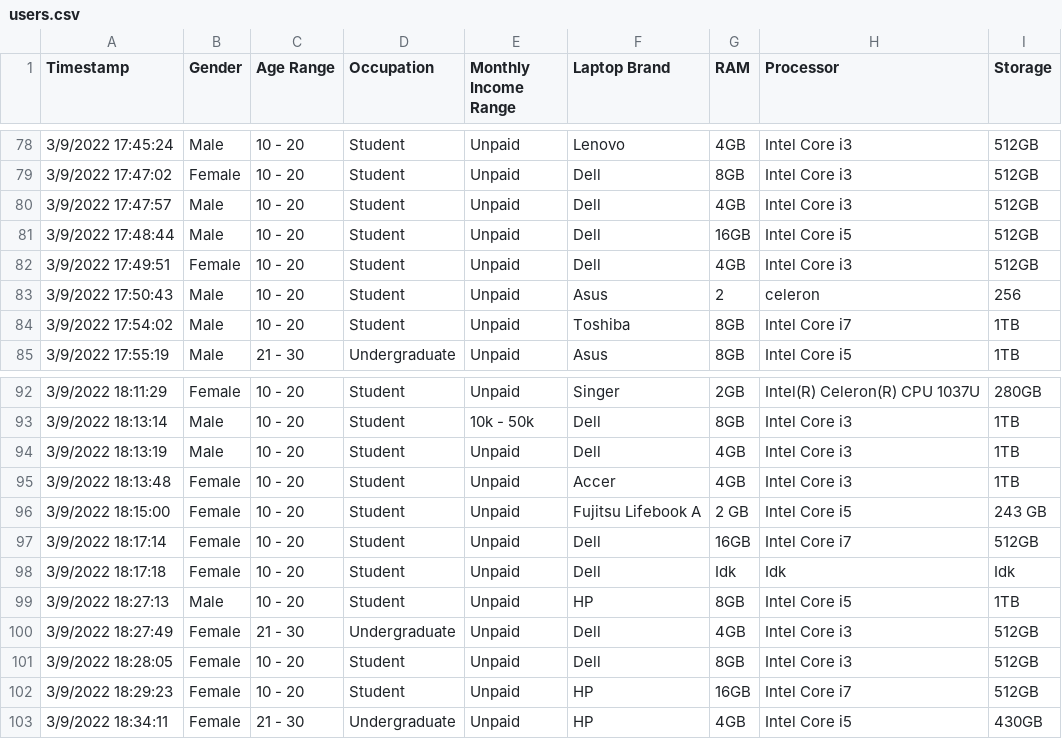
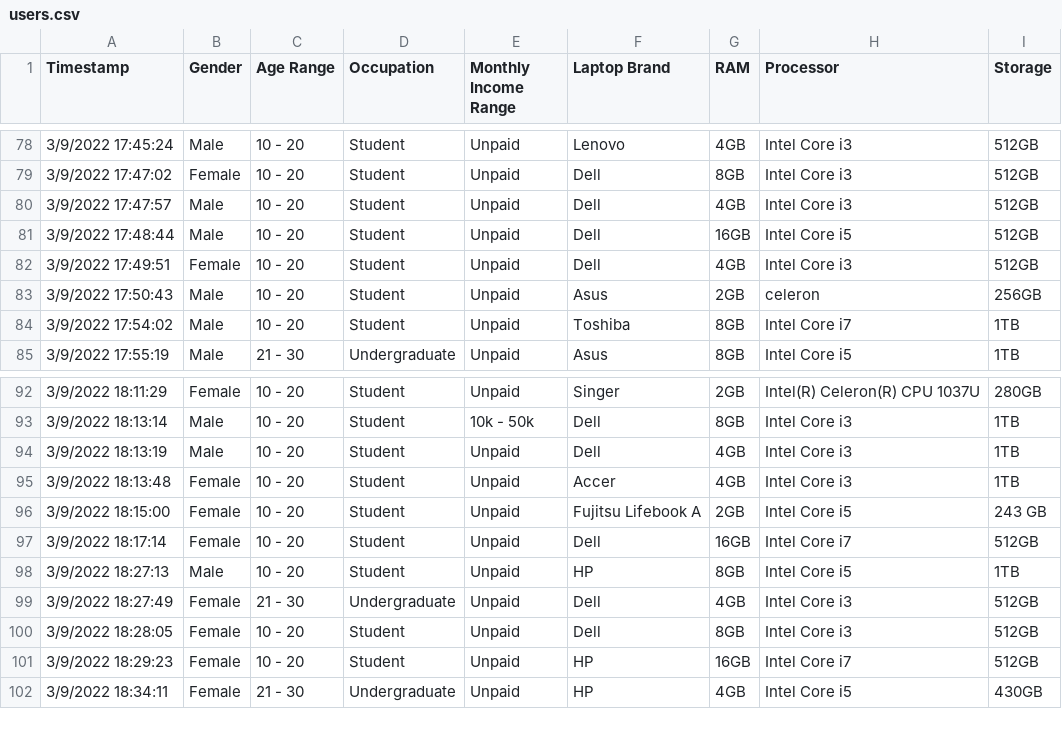
Before and after one commit to tharindu97/Machine-Learning, a CSV file: users.csv, drawn as a sheet; only a part is shown, gaps mark what is left out.

```diff
--- a/users.csv
+++ b/users.csv
@@ -82,3 +82,3 @@ Timestamp,Gender,Age Range,Occupation,Monthly Income Range,Laptop Brand,RAM,Proc
 3/9/2022 17:49:51,Female,10 - 20,Student,Unpaid,Dell,4GB,Intel Core i3,512GB
-3/9/2022 17:50:43,Male,10 - 20,Student,Unpaid,Asus,2,celeron,256
+3/9/2022 17:50:43,Male,10 - 20,Student,Unpaid,Asus,2GB,celeron,256GB
 3/9/2022 17:54:02,Male,10 - 20,Student,Unpaid,Toshiba,8GB,Intel Core i7,1TB
@@ -95,5 +95,4 @@ Timestamp,Gender,Age Range,Occupation,Monthly Income Range,Laptop Brand,RAM,Proc
 3/9/2022 18:13:48,Female,10 - 20,Student,Unpaid,Accer,4GB,Intel Core i3,1TB
-3/9/2022 18:15:00,Female,10 - 20,Student,Unpaid,Fujitsu Lifebook A,2 GB,Intel Core i5,243 GB
+3/9/2022 18:15:00,Female,10 - 20,Student,Unpaid,Fujitsu Lifebook A,2GB,Intel Core i5,243 GB
 3/9/2022 18:17:14,Female,10 - 20,Student,Unpaid,Dell,16GB,Intel Core i7,512GB
-3/9/2022 18:17:18,Female,10 - 20,Student,Unpaid,Dell,Idk,Idk,Idk
 3/9/2022 18:27:13,Male,10 - 20,Student,Unpaid,HP,8GB,Intel Core i5,1TB
```
Also changed, not shown: 1 other file.
